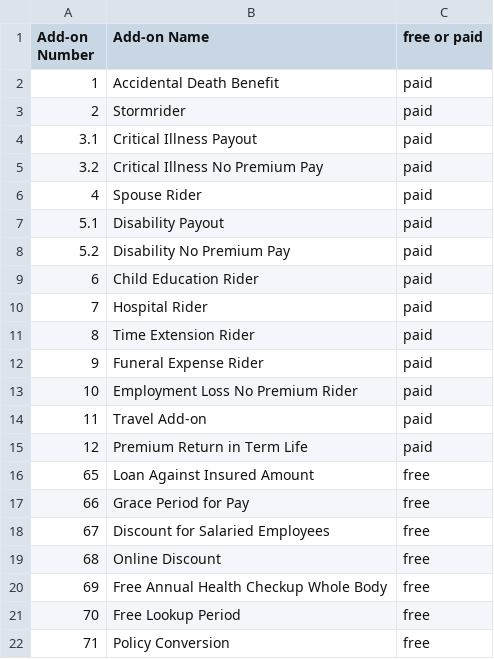
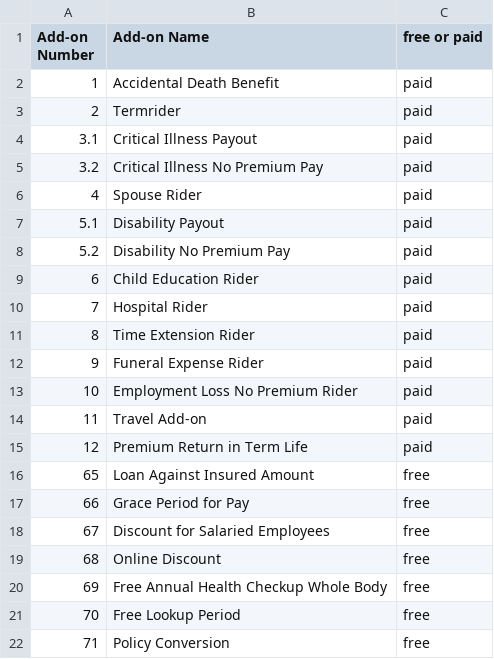
Before and after one commit to adrsha/Website, a CSV file: public/AllPolicy/addons_names.csv, drawn as a sheet.

```diff
--- a/public/AllPolicy/addons_names.csv
+++ b/public/AllPolicy/addons_names.csv
@@ -2,3 +2,3 @@ Add-on Number,Add-on Name,free or paid
 1,Accidental Death Benefit,paid
-2,Stormrider,paid
+2,Termrider,paid
 3.1,Critical Illness Payout,paid
```
Also changed, not shown: 1 other file.
